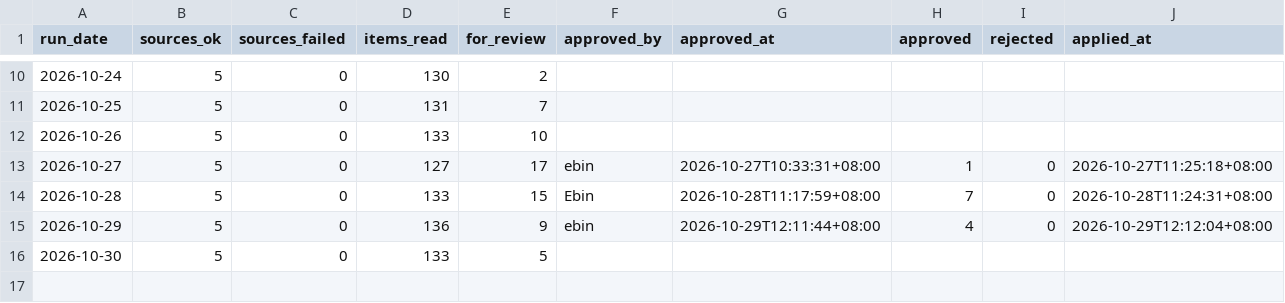
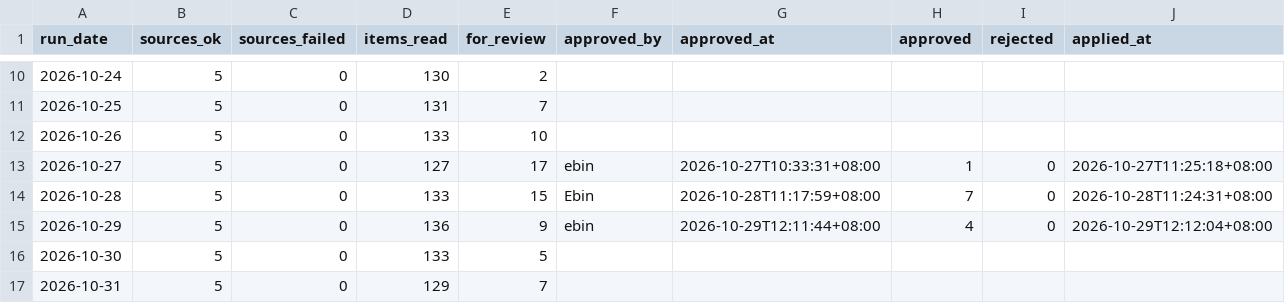
Before and after one commit to ssamuel635/eutility-savings, a CSV file: news-checks/runs.csv, drawn as a sheet; only a part is shown, gaps mark what is left out.

```diff
--- a/news-checks/runs.csv
+++ b/news-checks/runs.csv
@@ -16 +16,2 @@
 2026-10-30,5,0,133,5,,,,,
+2026-10-31,5,0,129,7,,,,,
```
Also changed, not shown: 3 other files.
